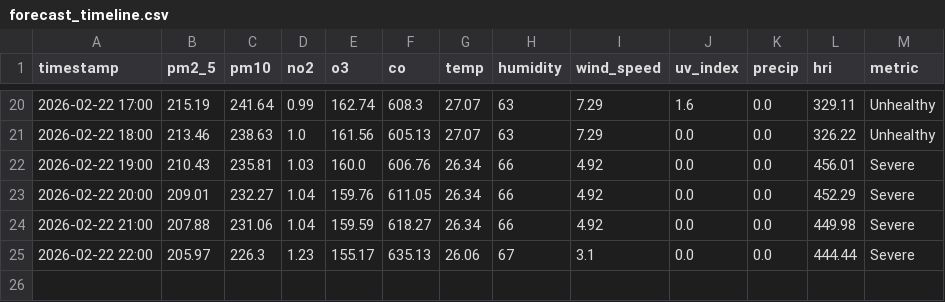
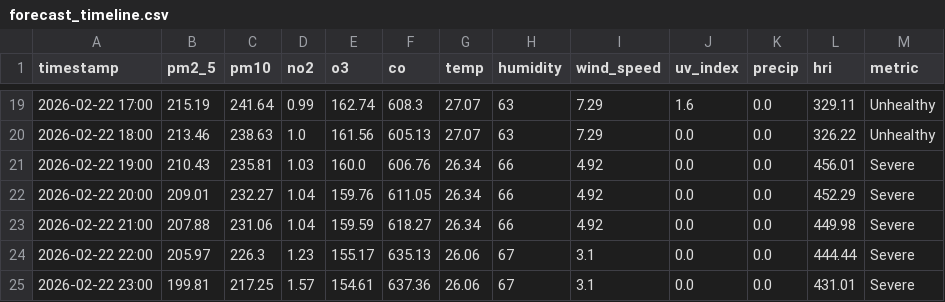
Before and after one commit to Sims9218/Automated-Health-Insight-Engine, a CSV file: data/forecast_timeline.csv, drawn as a sheet; only a part is shown, gaps mark what is left out; the diff covers the shown part only.

```diff
--- a/data/forecast_timeline.csv
+++ b/data/forecast_timeline.csv
@@ -25 +24,2 @@ timestamp,pm2_5,pm10,no2,o3,co,temp,humidity,wind_speed,uv_index,precip,hri,metr
 2026-02-22 22:00,205.97,226.3,1.23,155.17,635.13,26.06,67,3.1,0.0,0.0,444.44,Severe
+2026-02-22 23:00,199.81,217.25,1.57,154.61,637.36,26.06,67,3.1,0.0,0.0,431.01,Severe
```
Also changed, not shown: 1 removed row and 30 edited cells elsewhere in this file, data/comprehensive_history.csv.
